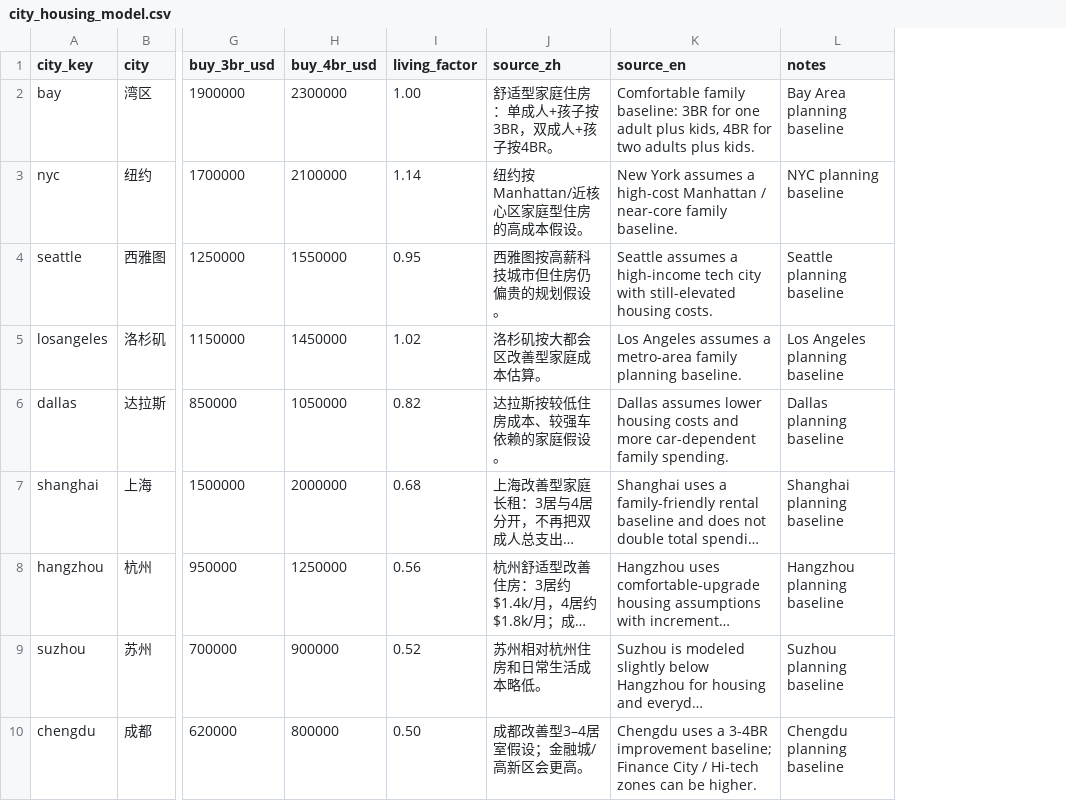
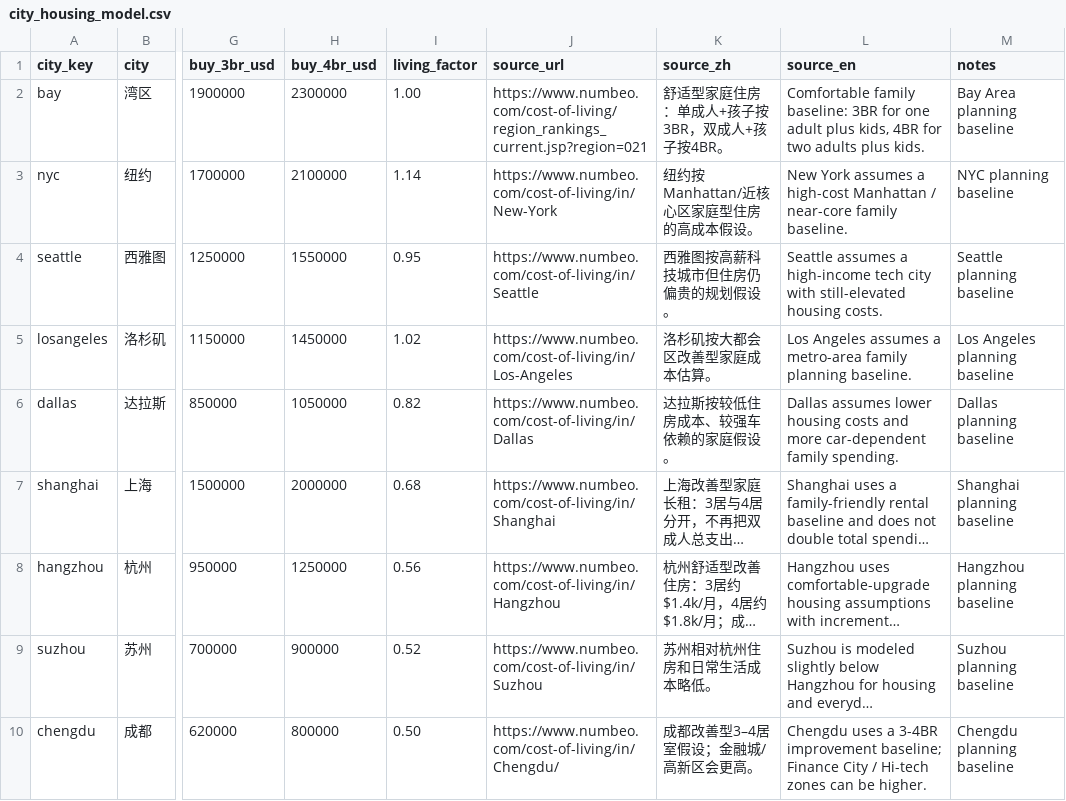
Before and after one commit to evasun777/fire-planner, a CSV file: city_housing_model.csv, drawn as a sheet; only a part is shown, gaps mark what is left out; long unchanged cells end in …; the diff names each change by its address in the sheet, - before the commit and + after, or states it on an @@ line.

Commit message:
add source urls to city samples

```diff
--- a/city_housing_model.csv
+++ b/city_housing_model.csv
+column J (source_url), rows 2-10: https://www.numbeo.com/cost-of-living/region_rankings_current.jsp?region=021 | https://www.numbeo.com/cost-of-living/in/New-York | https://www.numbeo.com/cost-of-living/in/Seattle | https://www.numbeo.com/cost-of-living/in/Los-Angeles | https://www.numbeo.com/cost-of-living/in/Dallas | https://www.numbeo.com/cost-of-living/in/Shanghai | https://www.numbeo.com/cost-of-living/in/Hangzhou | https://www.numbeo.com/cost-of-living/in/Suzhou | https://www.numbeo.com/cost-of-living/in/Chengdu/
```
Also changed, not shown: city_food_spend_model.csv, 1 other file.
